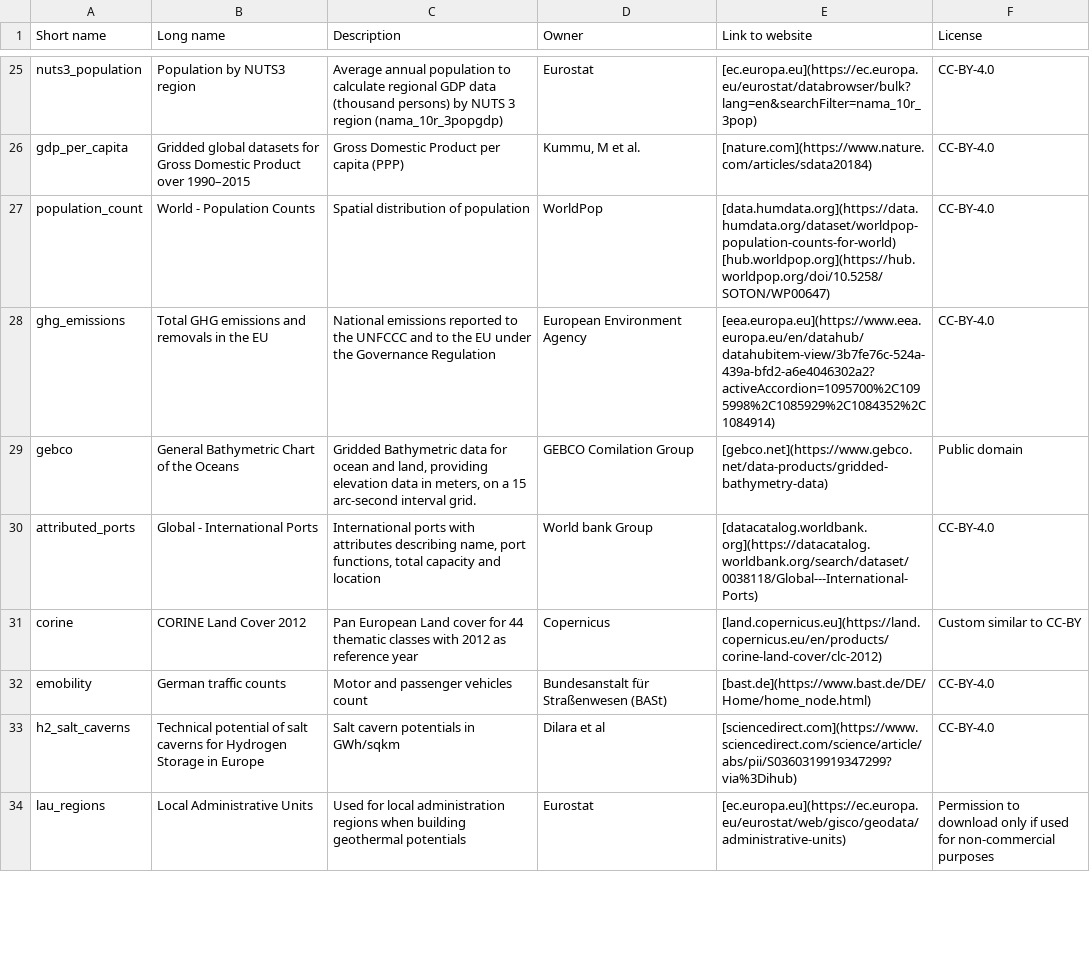
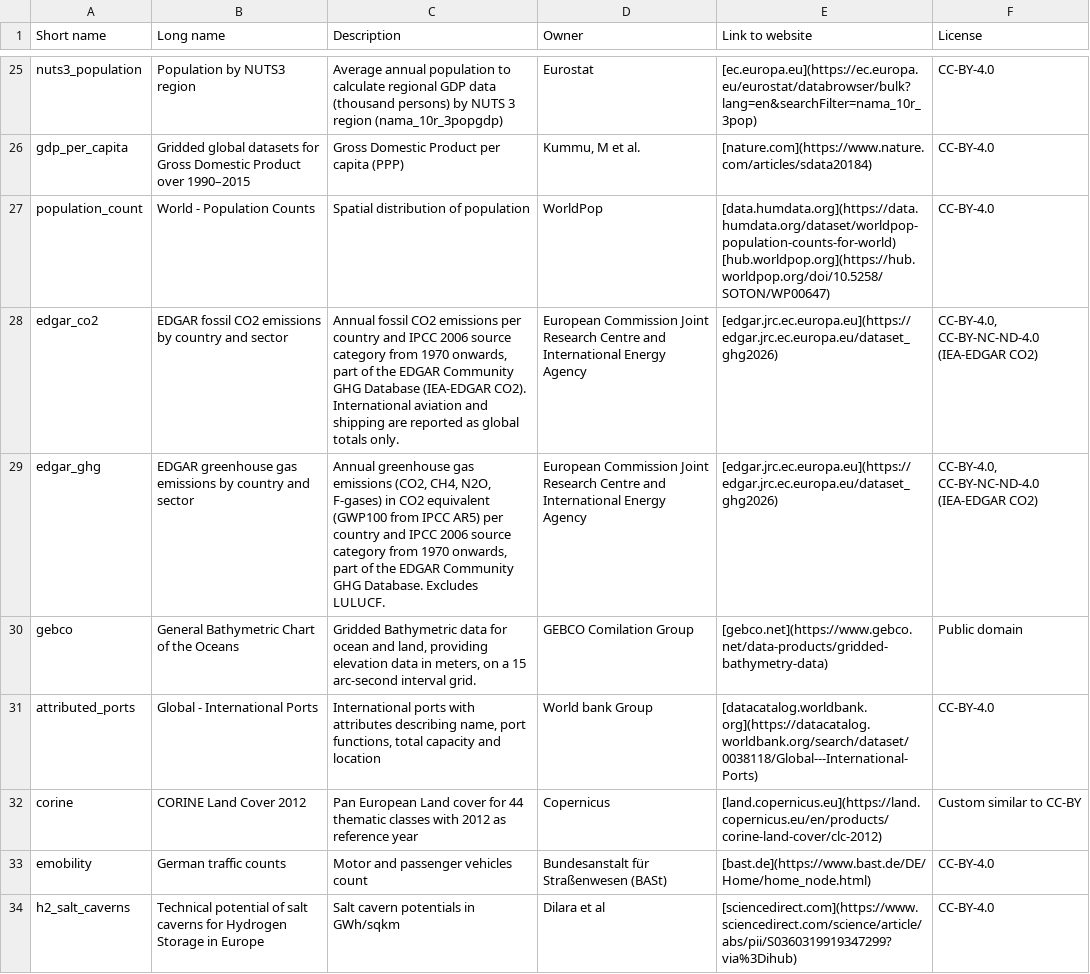
Before and after one commit to PyPSA/pypsa-eur, a CSV file: doc/data_inventory.csv, drawn as a sheet; only a part is shown, gaps mark what is left out; the shorter side is filled out with more unchanged rows; removed rows and columns are numbered as before the commit, all else as after; the diff names each change by its address in the sheet, - before the commit and + after, or states it on an @@ line.

Commit message:
Use EDGAR for historical emissions, decoupled from energy balances
build_co2_totals reads the EDGAR Community GHG Database 2026 and writes
emissions per country, year and sector. compose_network and plot_summary
read this file. Relative budgets use a fixed 1990 baseline by default;
EDGAR (CC BY-NC-ND for CO2) is only retrieved with co2_budget: baseline: null.

Closes #2331

```diff
--- a/doc/data_inventory.csv
+++ b/doc/data_inventory.csv
-row 28: ghg_emissions | Total GHG emissions and removals in the EU | National emissions reported to the UNFCCC and to the EU under the Governance Regulation | European Environment Agency | [eea.europa.eu](https://www.eea.europa.eu/en/datahub/datahubitem-view/3b7fe76c-524a-439a-bfd2-a6e4046302a2?activeAccordion=1095700%2C1095998%2C1085929%2C1084352%2C1084914) | CC-BY-4.0
+row 28: edgar_co2 | EDGAR fossil CO2 emissions by country and sector | Annual fossil CO2 emissions per country and IPCC 2006 source category from 1970 onwards, part of the EDGAR Community GHG Database (IEA-EDGAR CO2). International aviation and shipping are reported as global totals only. | European Commission Joint Research Centre and International Energy Agency | [edgar.jrc.ec.europa.eu](https://edgar.jrc.ec.europa.eu/dataset_ghg2026) | CC-BY-4.0, CC-BY-NC-ND-4.0 (IEA-EDGAR CO2)
+row 29: edgar_ghg | EDGAR greenhouse gas emissions by country and sector | Annual greenhouse gas emissions (CO2, CH4, N2O, F-gases) in CO2 equivalent (GWP100 from IPCC AR5) per country and IPCC 2006 source category from 1970 onwards, part of the EDGAR Community GHG Database. Excludes LULUCF. | European Commission Joint Research Centre and International Energy Agency | [edgar.jrc.ec.europa.eu](https://edgar.jrc.ec.europa.eu/dataset_ghg2026) | CC-BY-4.0, CC-BY-NC-ND-4.0 (IEA-EDGAR CO2)
```
Also changed, not shown: data/versions.csv, 18 other files.
